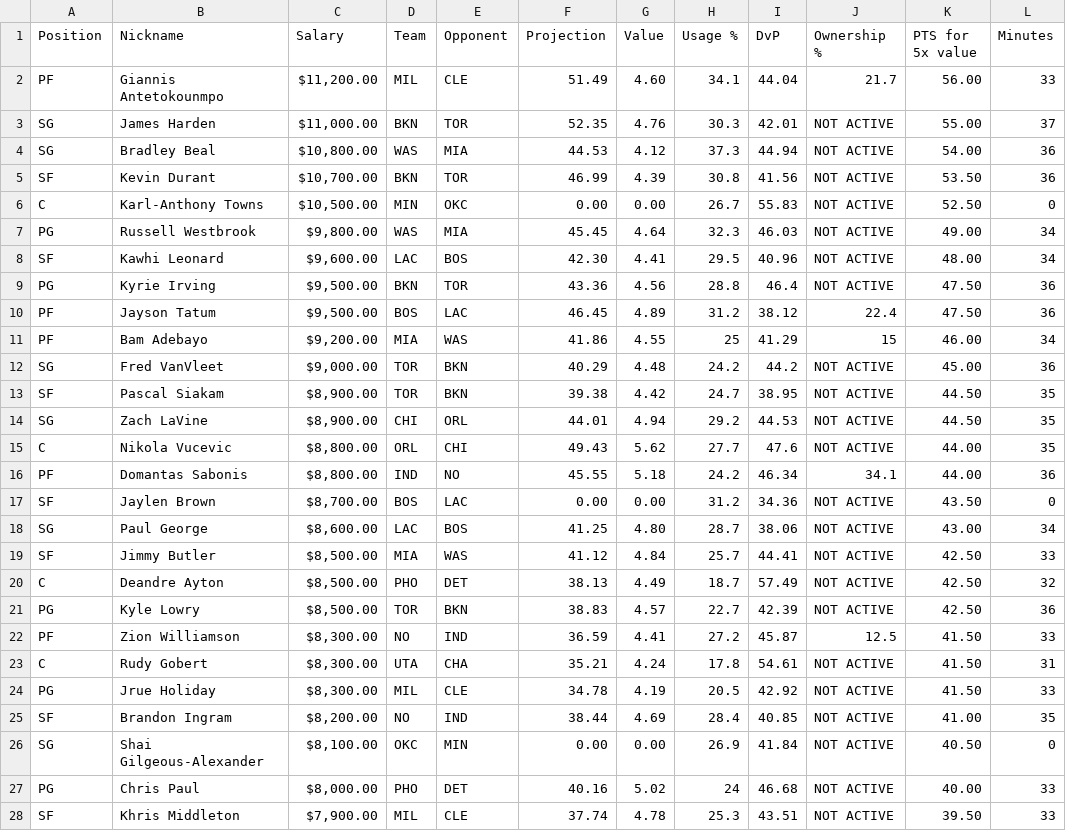
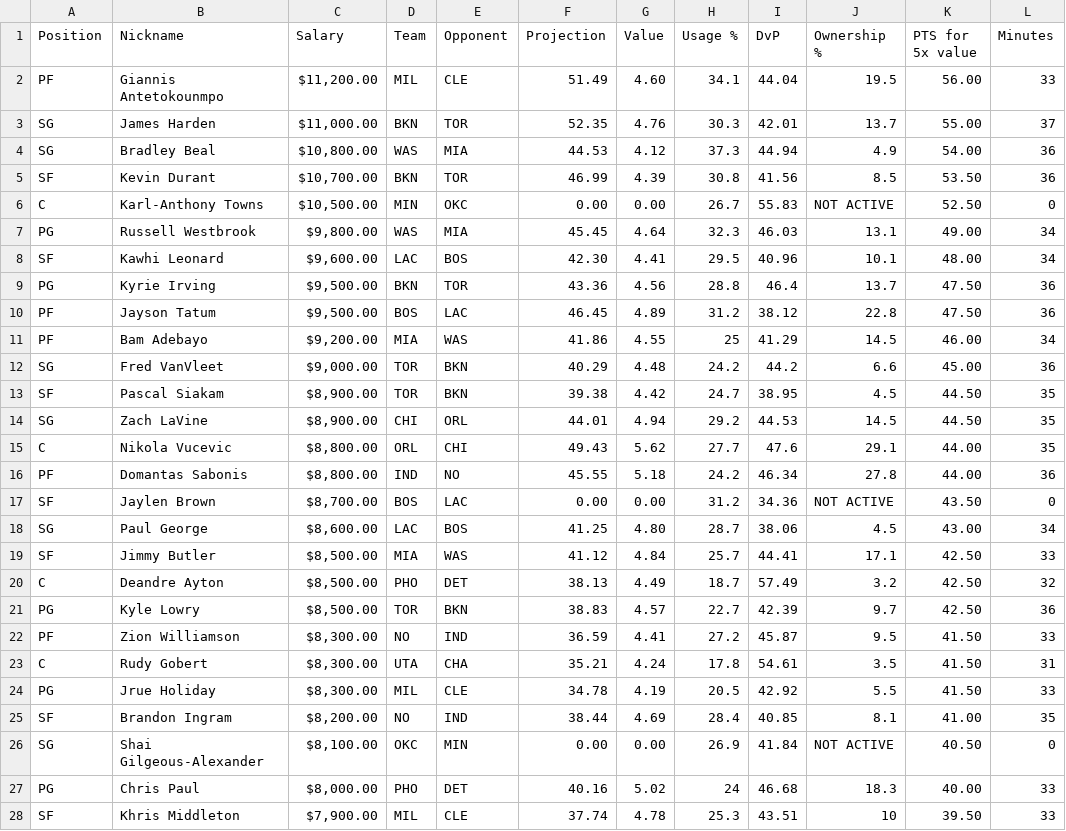
Before and after one commit to nkalpaxis/NBA_DFS, a TSV file: NBA DFS - Data Table.tsv, drawn as a sheet; only a part is shown; the diff covers the shown part only.

Commit message:
Add files via upload
re upload

```diff
--- a/NBA DFS - Data Table.tsv
+++ b/NBA DFS - Data Table.tsv
@@ -1,28 +1,28 @@
 Position	Nickname	Salary	Team	Opponent	Projection	Value	Usage %	DvP	Ownership %	PTS for 5x value	Minutes
-PF	Giannis Antetokounmpo	$11,200.00	MIL	CLE	51.49	4.60	34.1	44.04	21.7	56.00	33
-SG	James Harden	$11,000.00	BKN	TOR	52.35	4.76	30.3	42.01	NOT ACTIVE	55.00	37
-SG	Bradley Beal	$10,800.00	WAS	MIA	44.53	4.12	37.3	44.94	NOT ACTIVE	54.00	36
-SF	Kevin Durant	$10,700.00	BKN	TOR	46.99	4.39	30.8	41.56	NOT ACTIVE	53.50	36
+PF	Giannis Antetokounmpo	$11,200.00	MIL	CLE	51.49	4.60	34.1	44.04	19.5	56.00	33
+SG	James Harden	$11,000.00	BKN	TOR	52.35	4.76	30.3	42.01	13.7	55.00	37
+SG	Bradley Beal	$10,800.00	WAS	MIA	44.53	4.12	37.3	44.94	4.9	54.00	36
+SF	Kevin Durant	$10,700.00	BKN	TOR	46.99	4.39	30.8	41.56	8.5	53.50	36
 C	Karl-Anthony Towns	$10,500.00	MIN	OKC	0.00	0.00	26.7	55.83	NOT ACTIVE	52.50	0
-PG	Russell Westbrook	$9,800.00	WAS	MIA	45.45	4.64	32.3	46.03	NOT ACTIVE	49.00	34
-SF	Kawhi Leonard	$9,600.00	LAC	BOS	42.30	4.41	29.5	40.96	NOT ACTIVE	48.00	34
-PG	Kyrie Irving	$9,500.00	BKN	TOR	43.36	4.56	28.8	46.4	NOT ACTIVE	47.50	36
-PF	Jayson Tatum	$9,500.00	BOS	LAC	46.45	4.89	31.2	38.12	22.4	47.50	36
-PF	Bam Adebayo	$9,200.00	MIA	WAS	41.86	4.55	25	41.29	15	46.00	34
-SG	Fred VanVleet	$9,000.00	TOR	BKN	40.29	4.48	24.2	44.2	NOT ACTIVE	45.00	36
-SF	Pascal Siakam	$8,900.00	TOR	BKN	39.38	4.42	24.7	38.95	NOT ACTIVE	44.50	35
-SG	Zach LaVine	$8,900.00	CHI	ORL	44.01	4.94	29.2	44.53	NOT ACTIVE	44.50	35
-C	Nikola Vucevic	$8,800.00	ORL	CHI	49.43	5.62	27.7	47.6	NOT ACTIVE	44.00	35
-PF	Domantas Sabonis	$8,800.00	IND	NO	45.55	5.18	24.2	46.34	34.1	44.00	36
+PG	Russell Westbrook	$9,800.00	WAS	MIA	45.45	4.64	32.3	46.03	13.1	49.00	34
+SF	Kawhi Leonard	$9,600.00	LAC	BOS	42.30	4.41	29.5	40.96	10.1	48.00	34
+PG	Kyrie Irving	$9,500.00	BKN	TOR	43.36	4.56	28.8	46.4	13.7	47.50	36
+PF	Jayson Tatum	$9,500.00	BOS	LAC	46.45	4.89	31.2	38.12	22.8	47.50	36
+PF	Bam Adebayo	$9,200.00	MIA	WAS	41.86	4.55	25	41.29	14.5	46.00	34
+SG	Fred VanVleet	$9,000.00	TOR	BKN	40.29	4.48	24.2	44.2	6.6	45.00	36
+SF	Pascal Siakam	$8,900.00	TOR	BKN	39.38	4.42	24.7	38.95	4.5	44.50	35
+SG	Zach LaVine	$8,900.00	CHI	ORL	44.01	4.94	29.2	44.53	14.5	44.50	35
+C	Nikola Vucevic	$8,800.00	ORL	CHI	49.43	5.62	27.7	47.6	29.1	44.00	35
+PF	Domantas Sabonis	$8,800.00	IND	NO	45.55	5.18	24.2	46.34	27.8	44.00	36
 SF	Jaylen Brown	$8,700.00	BOS	LAC	0.00	0.00	31.2	34.36	NOT ACTIVE	43.50	0
-SG	Paul George	$8,600.00	LAC	BOS	41.25	4.80	28.7	38.06	NOT ACTIVE	43.00	34
-SF	Jimmy Butler	$8,500.00	MIA	WAS	41.12	4.84	25.7	44.41	NOT ACTIVE	42.50	33
-C	Deandre Ayton	$8,500.00	PHO	DET	38.13	4.49	18.7	57.49	NOT ACTIVE	42.50	32
-PG	Kyle Lowry	$8,500.00	TOR	BKN	38.83	4.57	22.7	42.39	NOT ACTIVE	42.50	36
-PF	Zion Williamson	$8,300.00	NO	IND	36.59	4.41	27.2	45.87	12.5	41.50	33
-C	Rudy Gobert	$8,300.00	UTA	CHA	35.21	4.24	17.8	54.61	NOT ACTIVE	41.50	31
-PG	Jrue Holiday	$8,300.00	MIL	CLE	34.78	4.19	20.5	42.92	NOT ACTIVE	41.50	33
-SF	Brandon Ingram	$8,200.00	NO	IND	38.44	4.69	28.4	40.85	NOT ACTIVE	41.00	35
+SG	Paul George	$8,600.00	LAC	BOS	41.25	4.80	28.7	38.06	4.5	43.00	34
+SF	Jimmy Butler	$8,500.00	MIA	WAS	41.12	4.84	25.7	44.41	17.1	42.50	33
+C	Deandre Ayton	$8,500.00	PHO	DET	38.13	4.49	18.7	57.49	3.2	42.50	32
+PG	Kyle Lowry	$8,500.00	TOR	BKN	38.83	4.57	22.7	42.39	9.7	42.50	36
+PF	Zion Williamson	$8,300.00	NO	IND	36.59	4.41	27.2	45.87	9.5	41.50	33
+C	Rudy Gobert	$8,300.00	UTA	CHA	35.21	4.24	17.8	54.61	3.5	41.50	31
+PG	Jrue Holiday	$8,300.00	MIL	CLE	34.78	4.19	20.5	42.92	5.5	41.50	33
+SF	Brandon Ingram	$8,200.00	NO	IND	38.44	4.69	28.4	40.85	8.1	41.00	35
 SG	Shai Gilgeous-Alexander	$8,100.00	OKC	MIN	0.00	0.00	26.9	41.84	NOT ACTIVE	40.50	0
-PG	Chris Paul	$8,000.00	PHO	DET	40.16	5.02	24	46.68	NOT ACTIVE	40.00	33
-SF	Khris Middleton	$7,900.00	MIL	CLE	37.74	4.78	25.3	43.51	NOT ACTIVE	39.50	33
+PG	Chris Paul	$8,000.00	PHO	DET	40.16	5.02	24	46.68	18.3	40.00	33
+SF	Khris Middleton	$7,900.00	MIL	CLE	37.74	4.78	25.3	43.51	10	39.50	33
```
Also changed, not shown: 135 edited cells elsewhere in this file.
